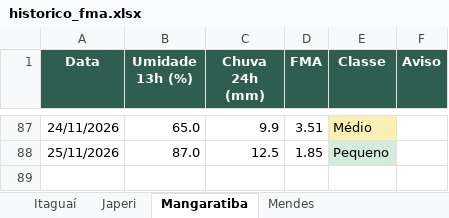
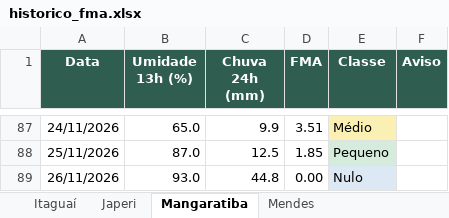
Before and after one commit to kovalsykib/painel-fma, an Excel workbook: docs/historico_fma.xlsx, sheet Mangaratiba, drawn as a sheet; only a part is shown, gaps mark what is left out; values as stored, in another font and other column widths than the file's, no borders; the diff names each change by its address in the sheet, - before the commit and + after, or states it on an @@ line.

```diff
--- a/docs/historico_fma.xlsx (sheet Mangaratiba)
+++ b/docs/historico_fma.xlsx (sheet Mangaratiba)
+row 89: 26/11/2026 | 93.0 | 44.8 | 0.00 | Nulo
```
Also changed, not shown: sheet Vassouras, sheet Rio de Janeiro, sheet Piraí, sheet Rio Claro, sheet Engenheiro Paulo de Frontin, sheet Mendes, 9 more sheets, 33 other files.
